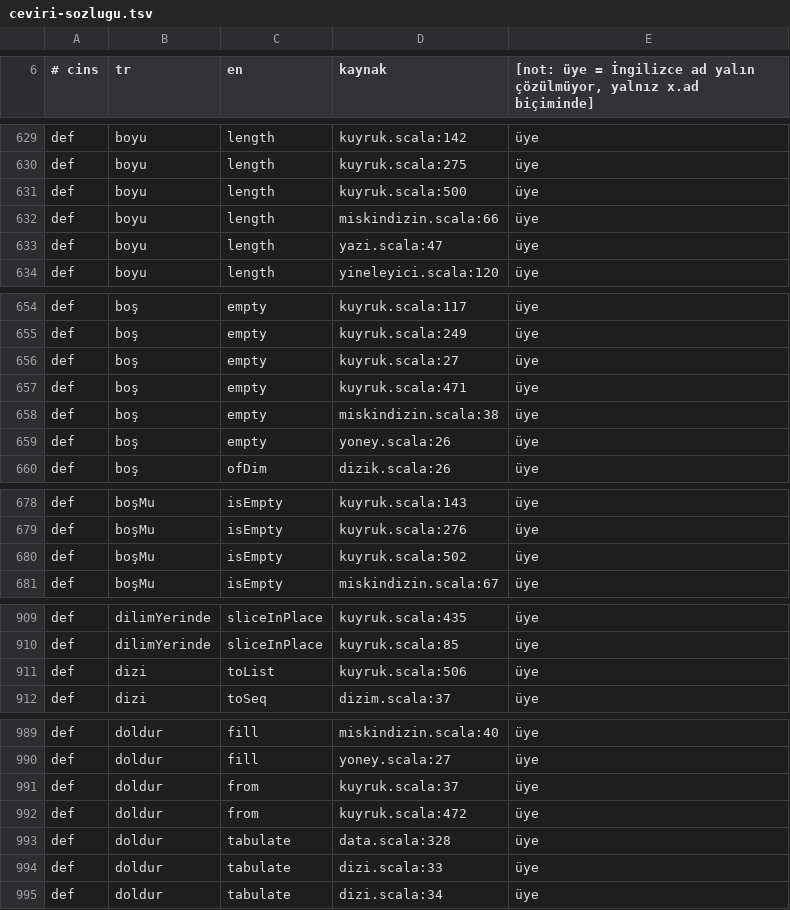
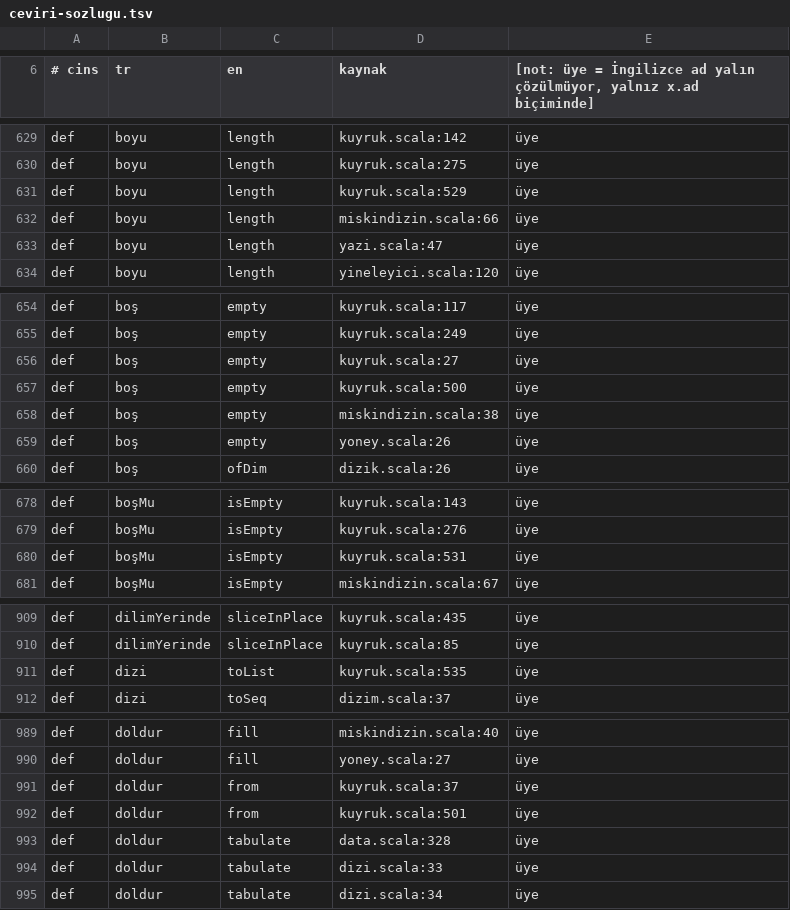
Before and after one commit to bulent2k2/kojo, a TSV file: src/main/resources/i18n/tr/ceviri-sozlugu.tsv, drawn as a sheet; only a part is shown, gaps mark what is left out; the diff covers the shown part only.

```diff
--- a/src/main/resources/i18n/tr/ceviri-sozlugu.tsv
+++ b/src/main/resources/i18n/tr/ceviri-sozlugu.tsv
@@ -630,3 +630,3 @@ def	boyu	length	kuyruk.scala:142	üye
 def	boyu	length	kuyruk.scala:275	üye
-def	boyu	length	kuyruk.scala:500	üye
+def	boyu	length	kuyruk.scala:529	üye
 def	boyu	length	miskindizin.scala:66	üye
@@ -656,3 +656,3 @@ def	boş	empty	kuyruk.scala:249	üye
 def	boş	empty	kuyruk.scala:27	üye
-def	boş	empty	kuyruk.scala:471	üye
+def	boş	empty	kuyruk.scala:500	üye
 def	boş	empty	miskindizin.scala:38	üye
@@ -679,3 +679,3 @@ def	boşMu	isEmpty	kuyruk.scala:143	üye
 def	boşMu	isEmpty	kuyruk.scala:276	üye
-def	boşMu	isEmpty	kuyruk.scala:502	üye
+def	boşMu	isEmpty	kuyruk.scala:531	üye
 def	boşMu	isEmpty	miskindizin.scala:67	üye
@@ -910,3 +910,3 @@ def	dilimYerinde	sliceInPlace	kuyruk.scala:435	üye
 def	dilimYerinde	sliceInPlace	kuyruk.scala:85	üye
-def	dizi	toList	kuyruk.scala:506	üye
+def	dizi	toList	kuyruk.scala:535	üye
 def	dizi	toSeq	dizim.scala:37	üye
@@ -991,3 +991,3 @@ def	doldur	fill	yoney.scala:27	üye
 def	doldur	from	kuyruk.scala:37	üye
-def	doldur	from	kuyruk.scala:472	üye
+def	doldur	from	kuyruk.scala:501	üye
 def	doldur	tabulate	data.scala:328	üye
```
Also changed, not shown: 2 added rows, 2 removed rows and 19 edited cells elsewhere in this file.
